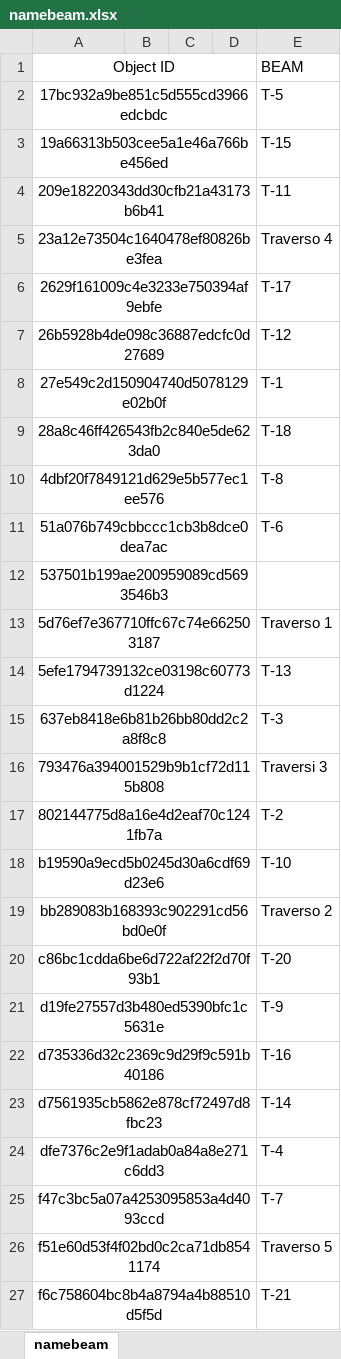
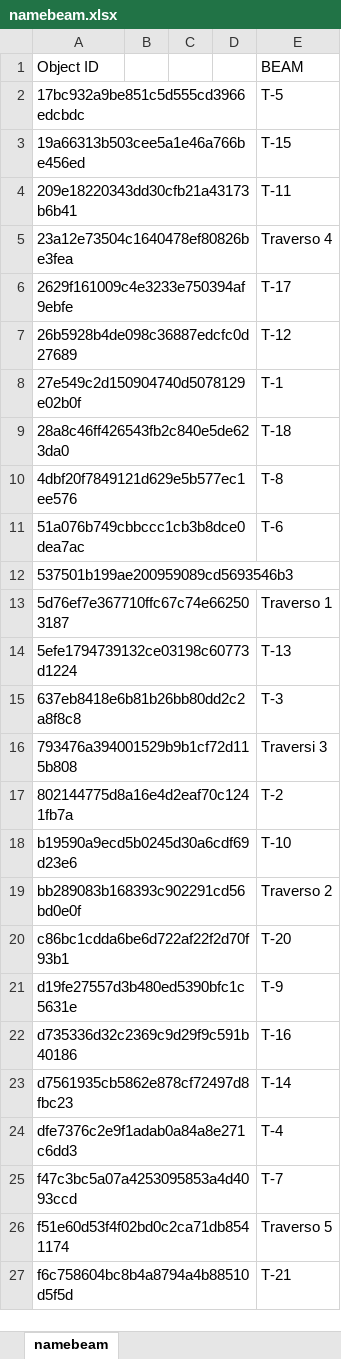
Before and after one commit to Carlo9825/Web-Thesis, an Excel workbook: pwbi/Modello Architettonico/namebeam.xlsx, sheet namebeam, drawn as a sheet; only a part is shown; values as stored, in another font and other column widths than the file's, no borders; the diff covers the shown part only; the diff names each change by its address in the sheet, - before the commit and + after, or states it on an @@ line.

```diff
--- a/pwbi/Modello Architettonico/namebeam.xlsx (sheet namebeam)
+++ b/pwbi/Modello Architettonico/namebeam.xlsx (sheet namebeam)
-A1:A27 alignment: center
+A1:A27 alignment: left
-A1:D1 merged
-A2:D2 merged
-A3:D3 merged
-A4:D4 merged
-A5:D5 merged
-A6:D6 merged
-A7:D7 merged
-A8:D8 merged
-A9:D9 merged
-A10:D10 merged
-A11:D11 merged
-A12:D12 merged
-A13:D13 merged
-A14:D14 merged
-A15:D15 merged
-A16:D16 merged
-A17:D17 merged
-A18:D18 merged
-A19:D19 merged
-A20:D20 merged
-A21:D21 merged
-A22:D22 merged
-A23:D23 merged
-A24:D24 merged
-A25:D25 merged
-A26:D26 merged
-A27:D27 merged
```
Also changed, not shown: cell formats and merged cells elsewhere in this sheet, pwbi/Modello Architettonico/Excell modello architettonico.xlsx, pwbi/Modello Architettonico/namespalle.xlsx, 7 other files.
